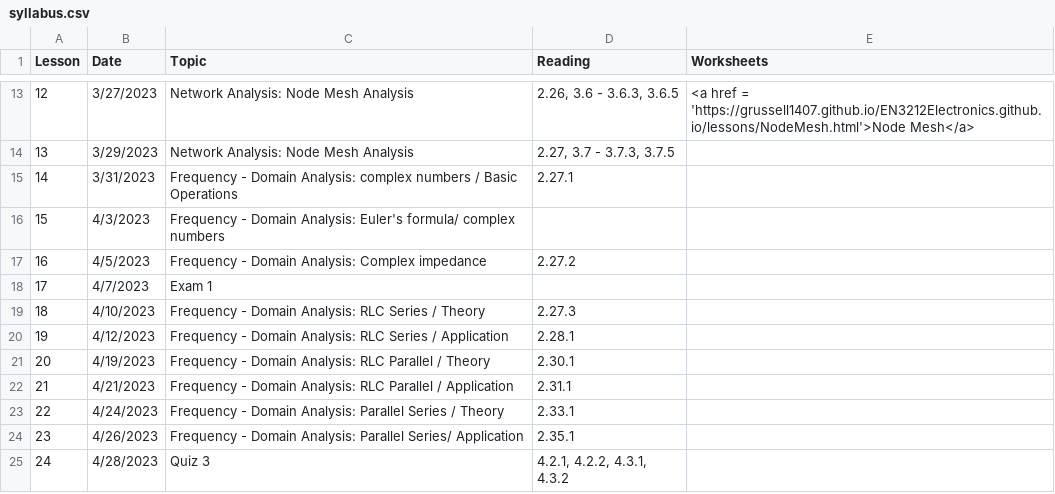
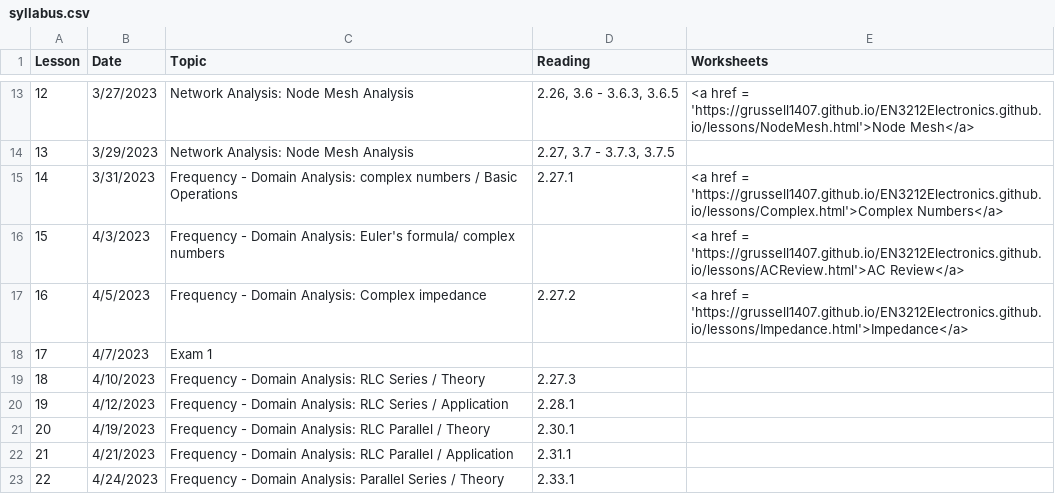
Before and after one commit to grussell1407/EN3212Electronics.github.io, a CSV file: _data/syllabus.csv, drawn as a sheet; only a part is shown, gaps mark what is left out; the shorter side is filled out with more unchanged rows.

```diff
--- a/_data/syllabus.csv
+++ b/_data/syllabus.csv
@@ -14,5 +14,5 @@ Lesson,Date,Topic,Reading,Worksheets
 13,3/29/2023,Network Analysis: Node Mesh Analysis,"2.27, 3.7 - 3.7.3, 3.7.5",
-14,3/31/2023,Frequency - Domain Analysis: complex numbers / Basic Operations,2.27.1,
-15,4/3/2023,Frequency - Domain Analysis: Euler's formula/ complex numbers,,
-16,4/5/2023,Frequency - Domain Analysis: Complex impedance,2.27.2,
+14,3/31/2023,Frequency - Domain Analysis: complex numbers / Basic Operations,2.27.1,<a href = 'https://grussell1407.github.io/EN3212Electronics.github.io/lessons/Complex.html'>Complex Numbers</a>
+15,4/3/2023,Frequency - Domain Analysis: Euler's formula/ complex numbers,,<a href = 'https://grussell1407.github.io/EN3212Electronics.github.io/lessons/ACReview.html'>AC Review</a>
+16,4/5/2023,Frequency - Domain Analysis: Complex impedance,2.27.2,<a href = 'https://grussell1407.github.io/EN3212Electronics.github.io/lessons/Impedance.html'>Impedance</a>
 17,4/7/2023,Exam 1,,
```
Also changed, not shown: 49 other files.
